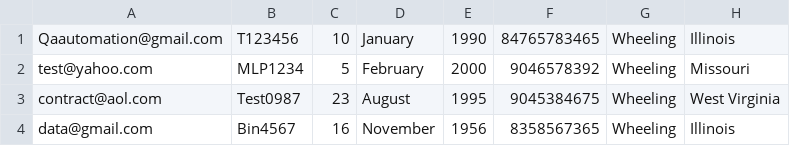
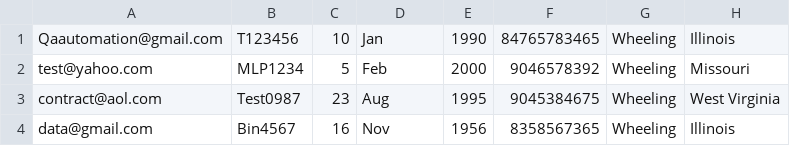
Before and after one commit to sbalahnin/romanceabroad4, a CSV file: Registration.csv, drawn as a sheet.

```diff
--- a/Registration.csv
+++ b/Registration.csv
@@ -1,4 +1,4 @@
-Qaautomation@gmail.com, T123456, 10, January, 1990, 84765783465, Wheeling, Illinois
-test@yahoo.com, MLP1234, 5, February, 2000, 9046578392, Wheeling, Missouri
-contract@aol.com, Test0987, 23, August, 1995, 9045384675, Wheeling, West Virginia
-data@gmail.com, Bin4567, 16, November, 1956, 8358567365, Wheeling, Illinois
+Qaautomation@gmail.com,T123456,10,Jan,1990,84765783465,Wheeling,Illinois
+test@yahoo.com,MLP1234,5,Feb,2000,9046578392,Wheeling,Missouri
+contract@aol.com,Test0987,23,Aug,1995,9045384675,Wheeling,West Virginia
+data@gmail.com,Bin4567,16,Nov,1956,8358567365,Wheeling,Illinois
```
Also changed, not shown: 2 other files.
